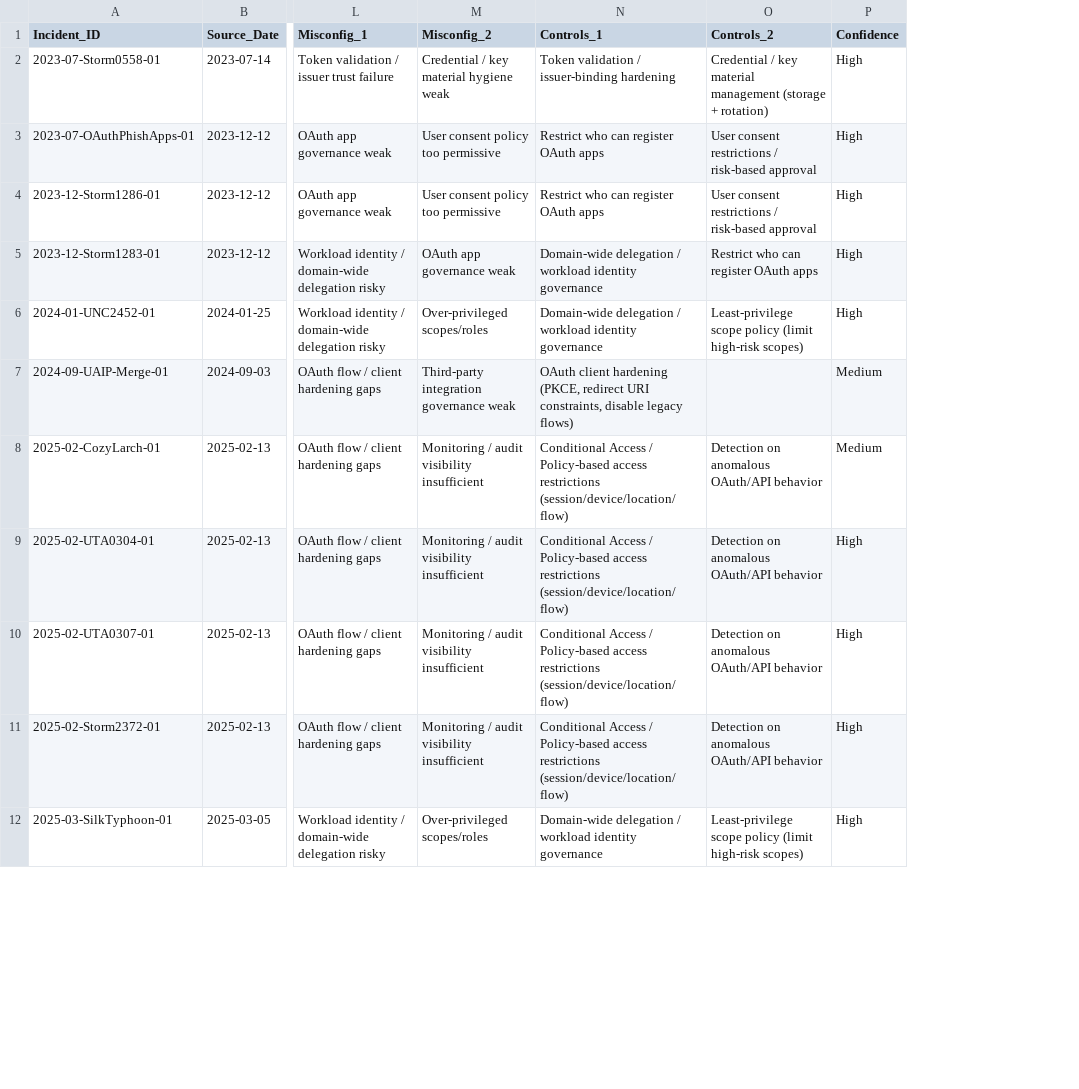
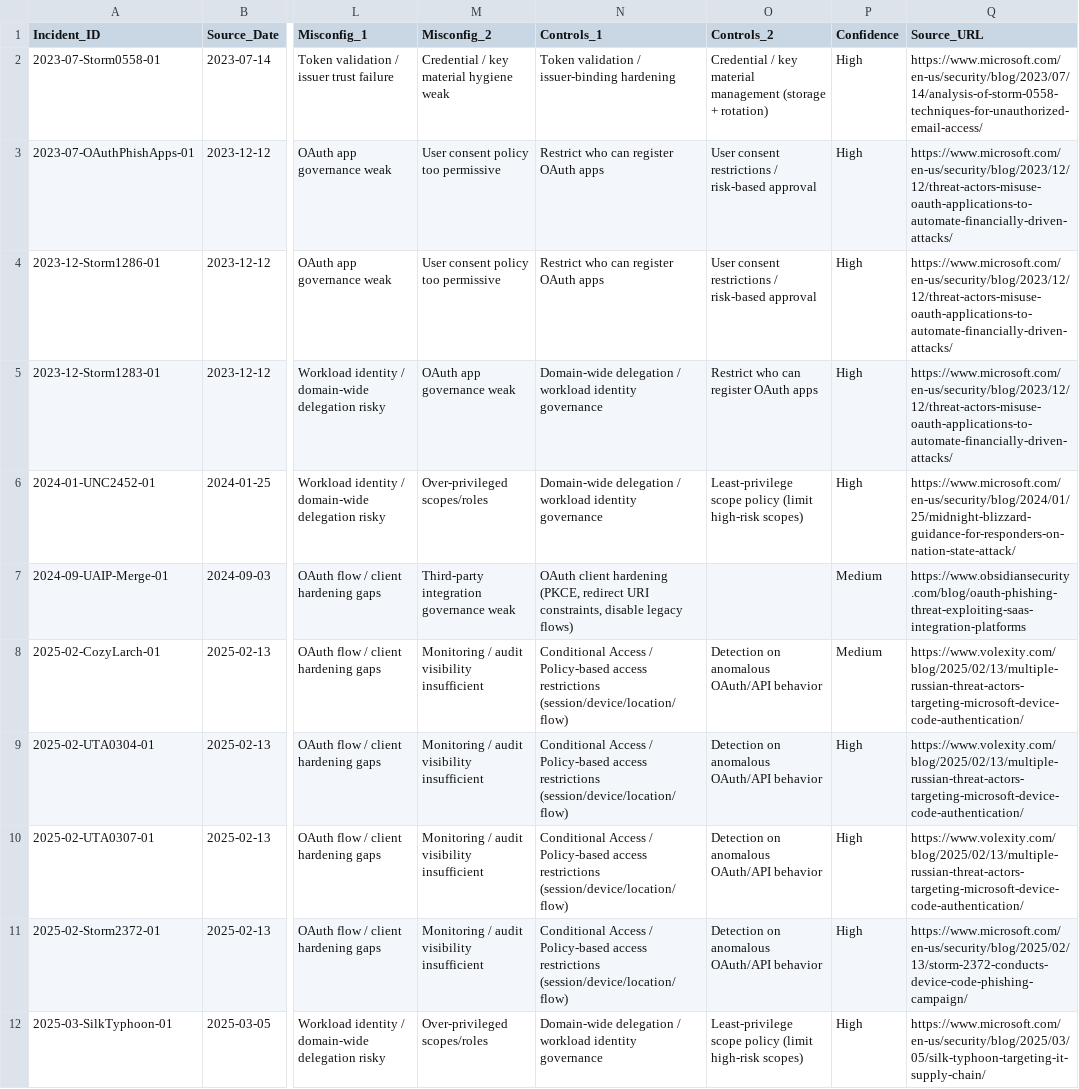
Before and after one commit to NightF0x007/TheForsakenAuthZ, a CSV file: capstone-dashboard/data/Sanitized_Export.csv, drawn as a sheet; only a part is shown, gaps mark what is left out; the diff names each change by its address in the sheet, - before the commit and + after, or states it on an @@ line.

Commit message:
Add Source_URL column to Sanitized_Export.csv
Added Source_URL column with relevant links for incidents.

```diff
--- a/capstone-dashboard/data/Sanitized_Export.csv
+++ b/capstone-dashboard/data/Sanitized_Export.csv
+column Q (Source_URL), rows 2-12: https://www.microsoft.com/en-us/security/blog/2023/07/14/analysis-of-storm-0558-techniques-for-unauthorized-email-access/ | https://www.microsoft.com/en-us/security/blog/2023/12/12/threat-actors-misuse-oauth-applications-to-automate-financially-driven-attacks/ | https://www.microsoft.com/en-us/security/blog/2023/12/12/threat-actors-misuse-oauth-applications-to-automate-financially-driven-attacks/ | https://www.microsoft.com/en-us/security/blog/2023/12/12/threat-actors-misuse-oauth-applications-to-automate-financially-driven-attacks/ | https://www.microsoft.com/en-us/security/blog/2024/01/25/midnight-blizzard-guidance-for-responders-on-nation-state-attack/ | https://www.obsidiansecurity.com/blog/oauth-phishing-threat-exploiting-saas-integration-platforms | https://www.volexity.com/blog/2025/02/13/multiple-russian-threat-actors-targeting-microsoft-device-code-authentication/ | https://www.volexity.com/blog/2025/02/13/multiple-russian-threat-actors-targeting-microsoft-device-code-authentication/ | https://www.volexity.com/blog/2025/02/13/multiple-russian-threat-actors-targeting-microsoft-device-code-authentication/ | https://www.microsoft.com/en-us/security/blog/2025/02/13/storm-2372-conducts-device-code-phishing-campaign/ | https://www.microsoft.com/en-us/security/blog/2025/03/05/silk-typhoon-targeting-it-supply-chain/
```
